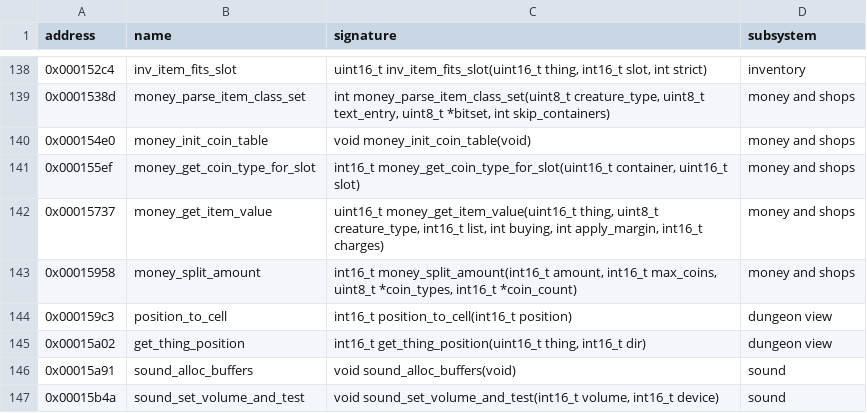
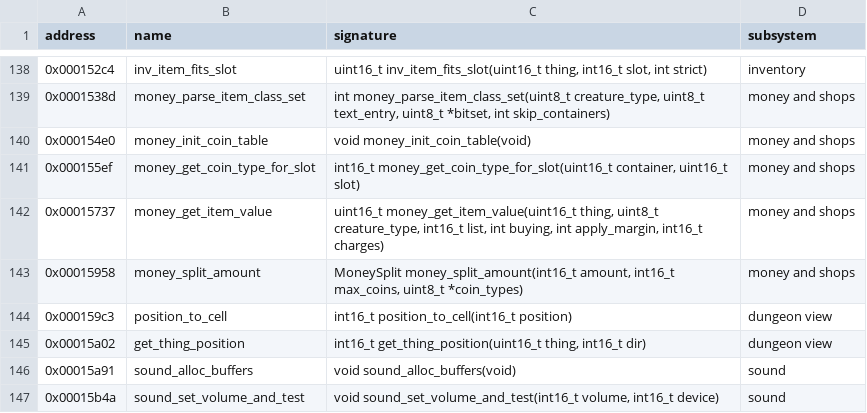
Before and after one commit to peterkmet/dm2mac, a CSV file: docs/reference/skull-symbols.csv, drawn as a sheet; only a part is shown, gaps mark what is left out.

Commit message:
refactor: money_split_amount returns MoneySplit

```diff
--- a/docs/reference/skull-symbols.csv
+++ b/docs/reference/skull-symbols.csv
@@ -142,3 +142,3 @@ address,name,signature,subsystem
 0x00015737,money_get_item_value,"uint16_t money_get_item_value(uint16_t thing, uint8_t creature_type, int16_t list, int buying, int apply_margin, int16_t charges)",money and shops
-0x00015958,money_split_amount,"int16_t money_split_amount(int16_t amount, int16_t max_coins, uint8_t *coin_types, int16_t *coin_count)",money and shops
+0x00015958,money_split_amount,"MoneySplit money_split_amount(int16_t amount, int16_t max_coins, uint8_t *coin_types)",money and shops
 0x000159c3,position_to_cell,int16_t position_to_cell(int16_t position),dungeon view
```
Also changed, not shown: 5 other files.
